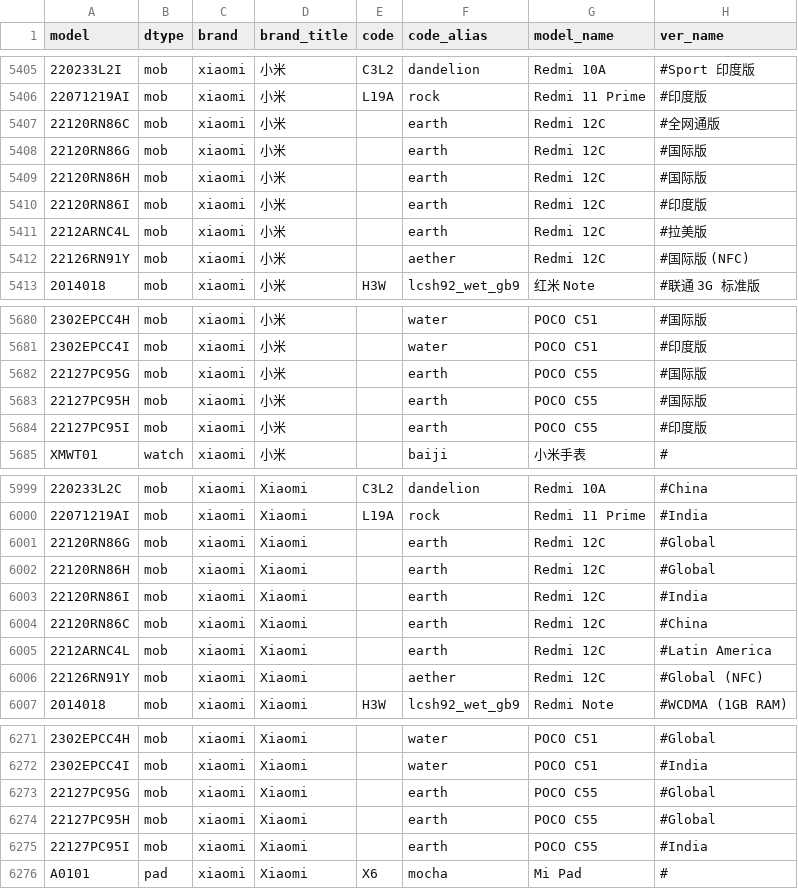
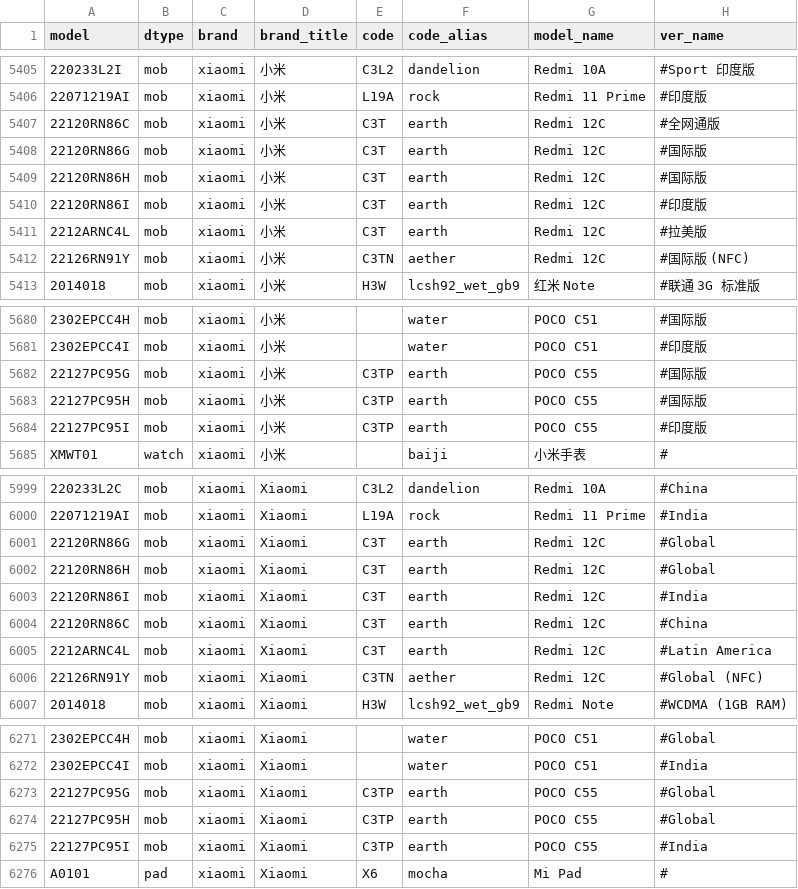
Before and after one commit to KHwang9883/MobileModels, a CSV file: scripts/models.csv, drawn as a sheet; only a part is shown, gaps mark what is left out; the diff covers the shown part only; the diff names each change by its address in the sheet, - before the commit and + after, or states it on an @@ line.

```diff
--- a/scripts/models.csv
+++ b/scripts/models.csv
-E5407:E5411 (code): (empty)
+E5407:E5411 (code): C3T
-E5412 (code): (empty)
+E5412 (code): C3TN
-E5682:E5684 (code): (empty)
+E5682:E5684 (code): C3TP
-E6001:E6005 (code): (empty)
+E6001:E6005 (code): C3T
-E6006 (code): (empty)
+E6006 (code): C3TN
-E6273:E6275 (code): (empty)
+E6273:E6275 (code): C3TP
```
Also changed, not shown: 14 edited cells elsewhere in this file, 2 other files.
